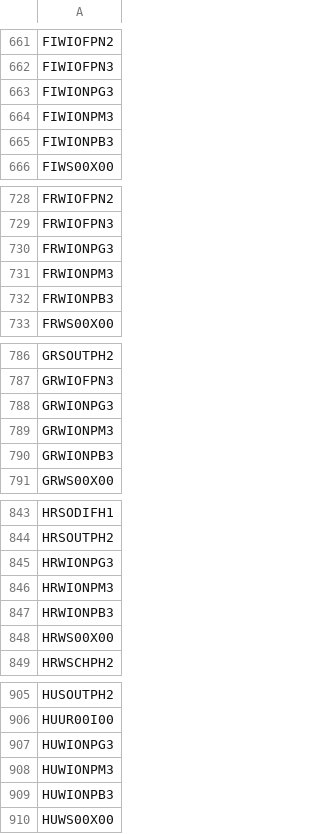
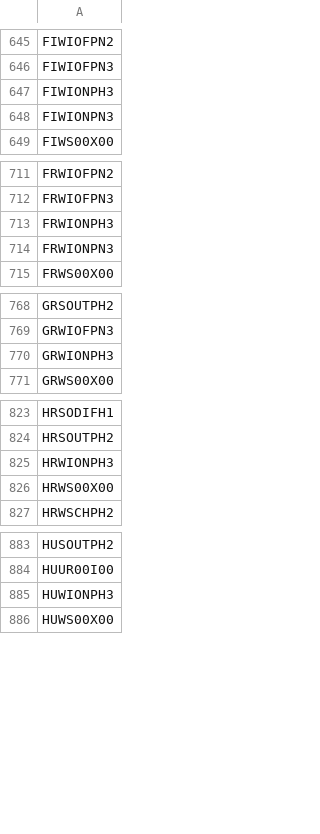
Before and after one commit to ZhenyeWang/OSeMBE, a CSV file: input_data/data/TECHNOLOGY.csv, drawn as a sheet; only a part is shown, gaps mark what is left out; the diff covers the shown part only.

```diff
--- a/input_data/data/TECHNOLOGY.csv
+++ b/input_data/data/TECHNOLOGY.csv
@@ -662,5 +646,4 @@ FIWIOFPN2
 FIWIOFPN3
-FIWIONPG3
-FIWIONPM3
-FIWIONPB3
+FIWIONPH3
+FIWIONPN3
 FIWS00X00
@@ -729,5 +712,4 @@ FRWIOFPN2
 FRWIOFPN3
-FRWIONPG3
-FRWIONPM3
-FRWIONPB3
+FRWIONPH3
+FRWIONPN3
 FRWS00X00
@@ -787,5 +769,3 @@ GRSOUTPH2
 GRWIOFPN3
-GRWIONPG3
-GRWIONPM3
-GRWIONPB3
+GRWIONPH3
 GRWS00X00
@@ -844,5 +824,3 @@ HRSODIFH1
 HRSOUTPH2
-HRWIONPG3
-HRWIONPM3
-HRWIONPB3
+HRWIONPH3
 HRWS00X00
@@ -906,5 +884,3 @@ HUSOUTPH2
 HUUR00I00
-HUWIONPG3
-HUWIONPM3
-HUWIONPB3
+HUWIONPH3
 HUWS00X00
```
Also changed, not shown: 37 removed rows and 38 edited cells elsewhere in this file, input_data/data/CapacityToActivityUnit.csv, input_data/data/OperationalLife.csv, 9 other files.
